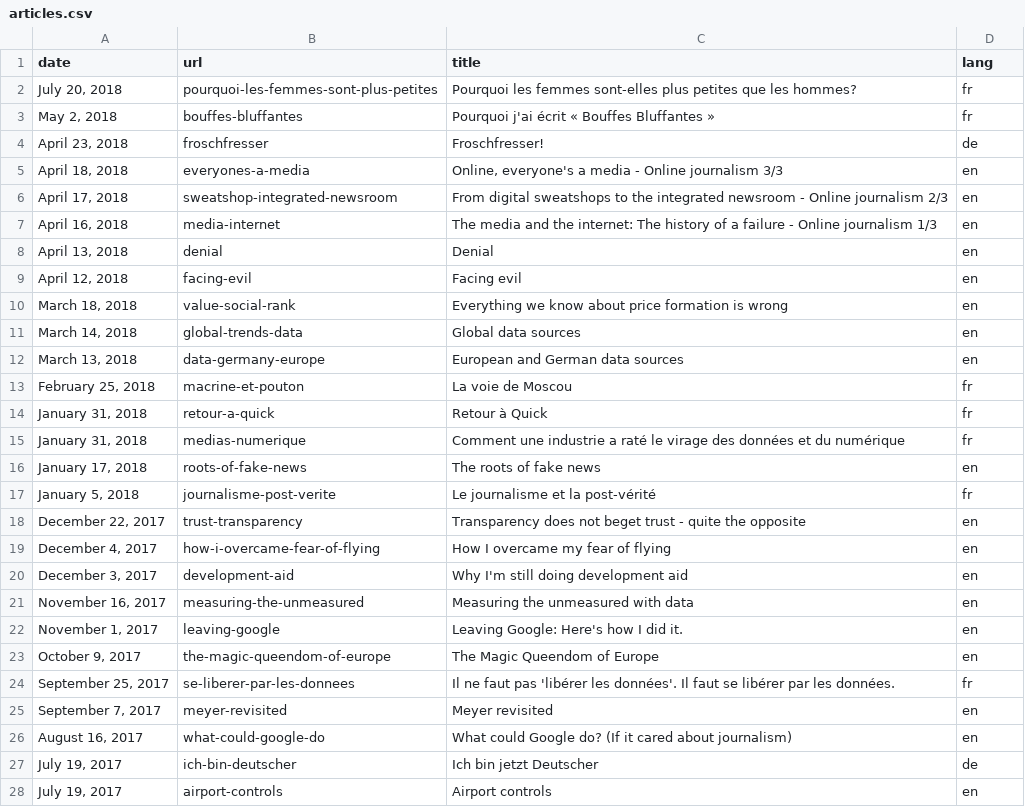
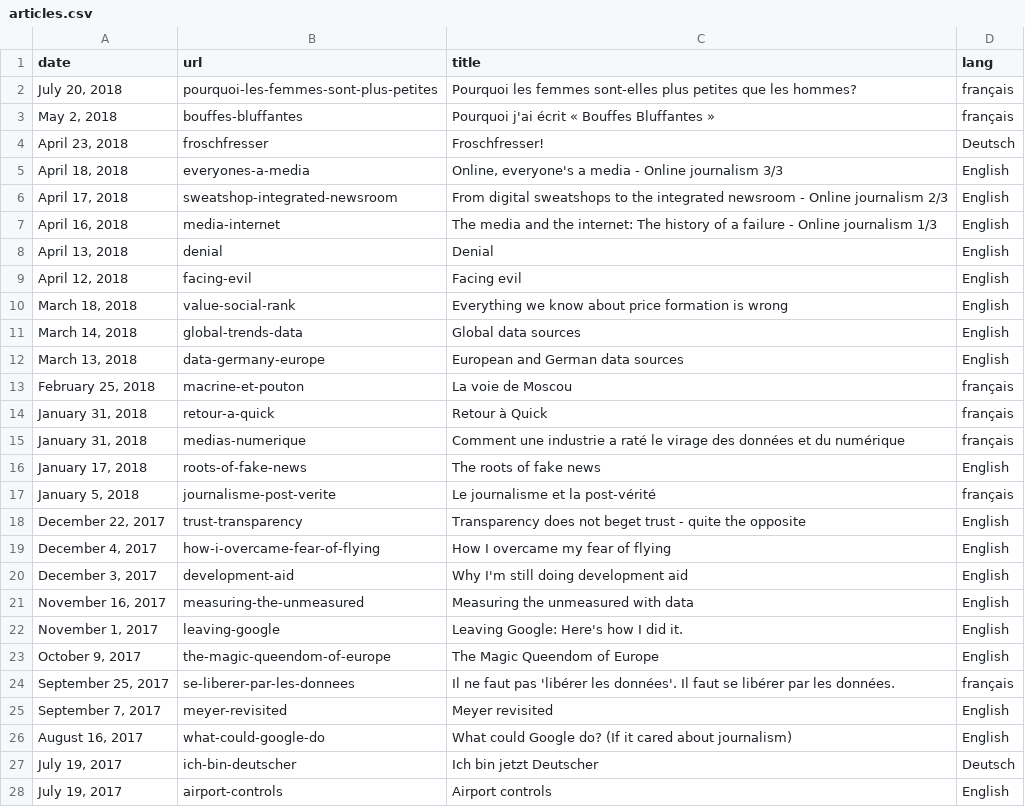
Before and after one commit to n-kb/n-kb.github.io, a CSV file: src/assets/articles.csv, drawn as a sheet; only a part is shown; the diff covers the shown part only.

Commit message:
added articles

```diff
--- a/src/assets/articles.csv
+++ b/src/assets/articles.csv
@@ -1,28 +1,28 @@
 date,url,title,lang
-"July 20, 2018",pourquoi-les-femmes-sont-plus-petites,Pourquoi les femmes sont-elles plus petites que les hommes?,fr
-"May 2, 2018",bouffes-bluffantes,Pourquoi j'ai écrit « Bouffes Bluffantes »,fr
-"April 23, 2018",froschfresser,Froschfresser!,de
-"April 18, 2018",everyones-a-media,"Online, everyone's a media - Online journalism 3/3",en
-"April 17, 2018",sweatshop-integrated-newsroom,From digital sweatshops to the integrated newsroom - Online journalism 2/3,en
-"April 16, 2018",media-internet,The media and the internet: The history of a failure - Online journalism 1/3,en
-"April 13, 2018",denial,Denial,en
-"April 12, 2018",facing-evil,Facing evil,en
-"March 18, 2018",value-social-rank,Everything we know about price formation is wrong,en
-"March 14, 2018",global-trends-data,Global data sources,en
-"March 13, 2018",data-germany-europe,European and German data sources,en
-"February 25, 2018",macrine-et-pouton,La voie de Moscou,fr
-"January 31, 2018",retour-a-quick,Retour à Quick,fr
-"January 31, 2018",medias-numerique,Comment une industrie a raté le virage des données et du numérique,fr
-"January 17, 2018",roots-of-fake-news,The roots of fake news,en
-"January 5, 2018",journalisme-post-verite,Le journalisme et la post-vérité,fr
-"December 22, 2017",trust-transparency,Transparency does not beget trust - quite the opposite,en
-"December 4, 2017",how-i-overcame-fear-of-flying,How I overcame my fear of flying,en
-"December 3, 2017",development-aid,Why I'm still doing development aid,en
-"November 16, 2017",measuring-the-unmeasured,Measuring the unmeasured with data,en
-"November 1, 2017",leaving-google,Leaving Google: Here's how I did it.,en
-"October 9, 2017",the-magic-queendom-of-europe,The Magic Queendom of Europe,en
-"September 25, 2017",se-liberer-par-les-donnees,Il ne faut pas 'libérer les données'. Il faut se libérer par les données.,fr
-"September 7, 2017",meyer-revisited,Meyer revisited,en
-"August 16, 2017",what-could-google-do,What could Google do? (If it cared about journalism),en
-"July 19, 2017",ich-bin-deutscher,Ich bin jetzt Deutscher,de
-"July 19, 2017",airport-controls,Airport controls,en
+"July 20, 2018",pourquoi-les-femmes-sont-plus-petites,Pourquoi les femmes sont-elles plus petites que les hommes?,français
+"May 2, 2018",bouffes-bluffantes,Pourquoi j'ai écrit « Bouffes Bluffantes »,français
+"April 23, 2018",froschfresser,Froschfresser!,Deutsch
+"April 18, 2018",everyones-a-media,"Online, everyone's a media - Online journalism 3/3",English
+"April 17, 2018",sweatshop-integrated-newsroom,From digital sweatshops to the integrated newsroom - Online journalism 2/3,English
+"April 16, 2018",media-internet,The media and the internet: The history of a failure - Online journalism 1/3,English
+"April 13, 2018",denial,Denial,English
+"April 12, 2018",facing-evil,Facing evil,English
+"March 18, 2018",value-social-rank,Everything we know about price formation is wrong,English
+"March 14, 2018",global-trends-data,Global data sources,English
+"March 13, 2018",data-germany-europe,European and German data sources,English
+"February 25, 2018",macrine-et-pouton,La voie de Moscou,français
+"January 31, 2018",retour-a-quick,Retour à Quick,français
+"January 31, 2018",medias-numerique,Comment une industrie a raté le virage des données et du numérique,français
+"January 17, 2018",roots-of-fake-news,The roots of fake news,English
+"January 5, 2018",journalisme-post-verite,Le journalisme et la post-vérité,français
+"December 22, 2017",trust-transparency,Transparency does not beget trust - quite the opposite,English
+"December 4, 2017",how-i-overcame-fear-of-flying,How I overcame my fear of flying,English
+"December 3, 2017",development-aid,Why I'm still doing development aid,English
+"November 16, 2017",measuring-the-unmeasured,Measuring the unmeasured with data,English
+"November 1, 2017",leaving-google,Leaving Google: Here's how I did it.,English
+"October 9, 2017",the-magic-queendom-of-europe,The Magic Queendom of Europe,English
+"September 25, 2017",se-liberer-par-les-donnees,Il ne faut pas 'libérer les données'. Il faut se libérer par les données.,français
+"September 7, 2017",meyer-revisited,Meyer revisited,English
+"August 16, 2017",what-could-google-do,What could Google do? (If it cared about journalism),English
+"July 19, 2017",ich-bin-deutscher,Ich bin jetzt Deutscher,Deutsch
+"July 19, 2017",airport-controls,Airport controls,English
```
Also changed, not shown: 40 edited cells elsewhere in this file, 2 other files.
